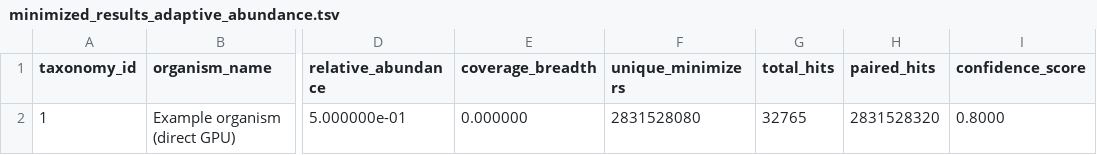
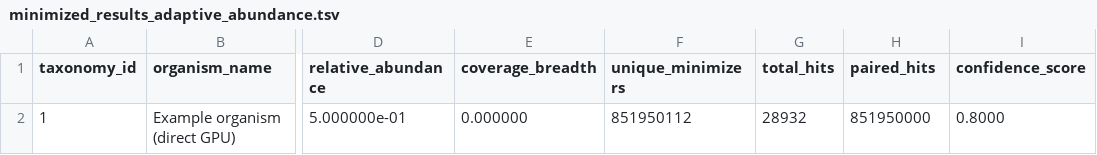
Before and after one commit to haslamdb/biogpu, a TSV file: minimized_results_adaptive_abundance.tsv, drawn as a sheet; only a part is shown, gaps mark what is left out; the diff names each change by its address in the sheet, - before the commit and + after, or states it on an @@ line.

Commit message:
modified:   minimized_results_adaptive_abundance.tsv 	modified:   runtime/kernels/profiler/minimized/adaptive_paired_profiler.cu 	modified:   working_profiler_pipeline_command_2025060812.txt

```diff
--- a/minimized_results_adaptive_abundance.tsv
+++ b/minimized_results_adaptive_abundance.tsv
-F2 (unique_minimizers): 2831528080
+F2 (unique_minimizers): 851950112
-G2 (total_hits): 32765
+G2 (total_hits): 28932
-H2 (paired_hits): 2831528320
+H2 (paired_hits): 851950000
```
Also changed, not shown: 2 other files.
